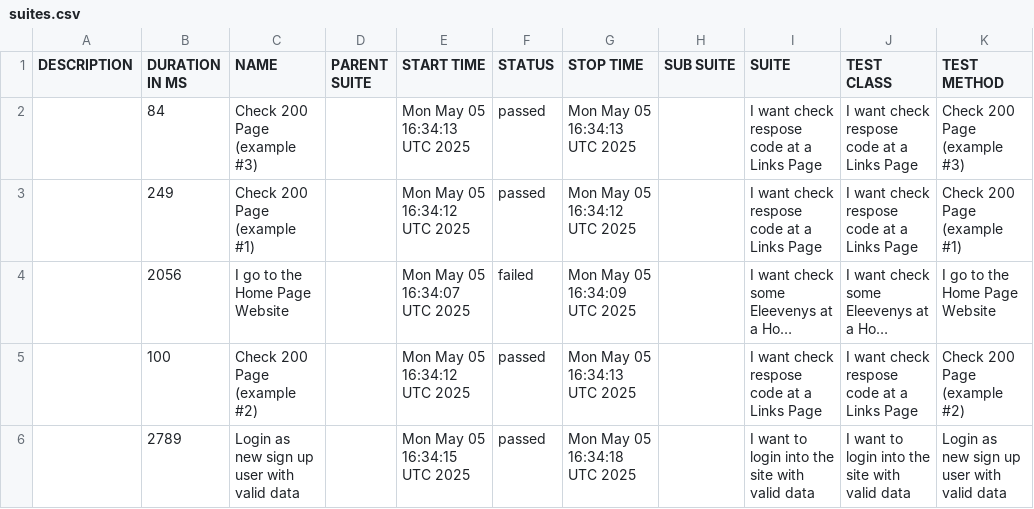
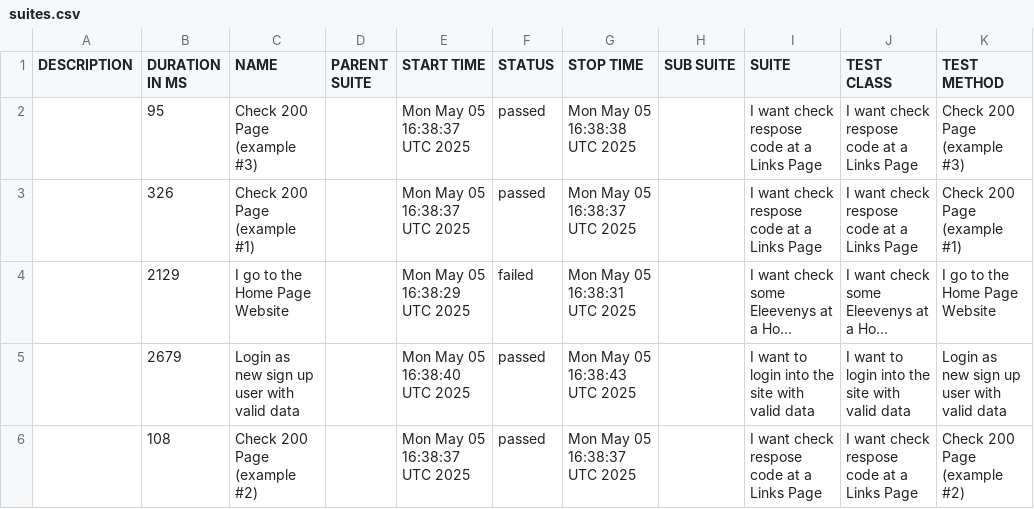
Before and after one commit to tmqa2408/cypress_Cucumber_BDD, a CSV file: data/suites.csv, drawn as a sheet; long unchanged cells end in …; removed rows and columns are numbered as before the commit, all else as after; the diff names each change by its address in the sheet, - before the commit and + after, or states it on an @@ line.

```diff
--- a/data/suites.csv
+++ b/data/suites.csv
-B2 (DURATION IN MS): 84
+B2 (DURATION IN MS): 95
-E2 (START TIME): Mon May 05 16:34:13 UTC 2025
+E2 (START TIME): Mon May 05 16:38:37 UTC 2025
-G2 (STOP TIME): Mon May 05 16:34:13 UTC 2025
+G2 (STOP TIME): Mon May 05 16:38:38 UTC 2025
-B3 (DURATION IN MS): 249
+B3 (DURATION IN MS): 326
-E3 (START TIME): Mon May 05 16:34:12 UTC 2025
+E3 (START TIME): Mon May 05 16:38:37 UTC 2025
-G3 (STOP TIME): Mon May 05 16:34:12 UTC 2025
+G3 (STOP TIME): Mon May 05 16:38:37 UTC 2025
-B4 (DURATION IN MS): 2056
+B4 (DURATION IN MS): 2129
-E4 (START TIME): Mon May 05 16:34:07 UTC 2025
+E4 (START TIME): Mon May 05 16:38:29 UTC 2025
-G4 (STOP TIME): Mon May 05 16:34:09 UTC 2025
+G4 (STOP TIME): Mon May 05 16:38:31 UTC 2025
-row 5:  | 100 | Check 200 Page (example #2) |  | Mon May 05 16:34:12 UTC 2025 | passed | Mon May 05 16:34:13 UTC 2025 |  | I want check respose code at a Links Page | I want check respose code at a Links Page | Check 200 Page (example #2)
-B5 (DURATION IN MS): 2789
+B5 (DURATION IN MS): 2679
-E5 (START TIME): Mon May 05 16:34:15 UTC 2025
+E5 (START TIME): Mon May 05 16:38:40 UTC 2025
-G5 (STOP TIME): Mon May 05 16:34:18 UTC 2025
+G5 (STOP TIME): Mon May 05 16:38:43 UTC 2025
+row 6:  | 108 | Check 200 Page (example #2) |  | Mon May 05 16:38:37 UTC 2025 | passed | Mon May 05 16:38:37 UTC 2025 |  | I want check respose code at a Links Page | I want check respose code at a Links Page | Check 200 Page (example #2)
```
Also changed, not shown: 45 other files.
